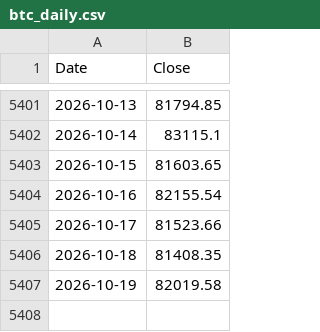
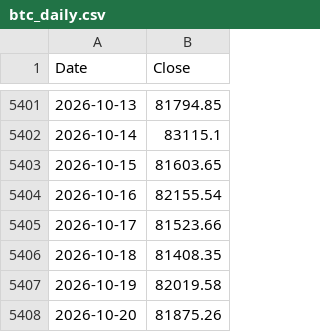
Before and after one commit to stephanlivera/bitcoin-dca-calculator, a CSV file: btc_daily.csv, drawn as a sheet; only a part is shown, gaps mark what is left out.

```diff
--- a/btc_daily.csv
+++ b/btc_daily.csv
@@ -5407 +5407,2 @@ Date,Close
 2026-10-19,82019.58
+2026-10-20,81875.26
```
